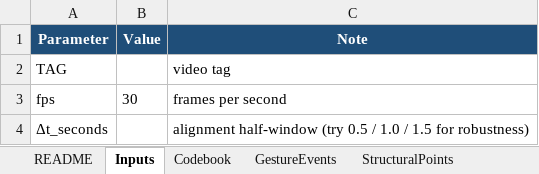
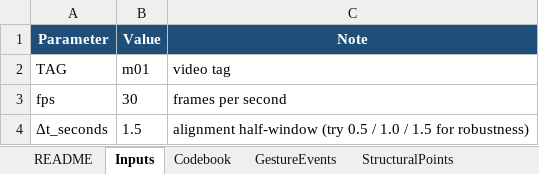
Before and after one commit to gefeiliu723-star/gesture-structure-pipeline, an Excel workbook: templates/alignment_template.xlsx, sheet Inputs, drawn as a sheet; values as stored, in another font and other column widths than the file's, no borders; the diff names each change by its address in the sheet, - before the commit and + after, or states it on an @@ line.

```diff
--- a/templates/alignment_template.xlsx (sheet Inputs)
+++ b/templates/alignment_template.xlsx (sheet Inputs)
-B2 (Value): (empty)
+B2 (Value): m01
-B4 (Value): (empty)
+B4 (Value): 1.5
```
Also changed, not shown: sheet Alignment, sheet Micro_codes, sheet Macro_codes, sheet KEEP_rules, sheet Codebook, sheet GestureEvents.
